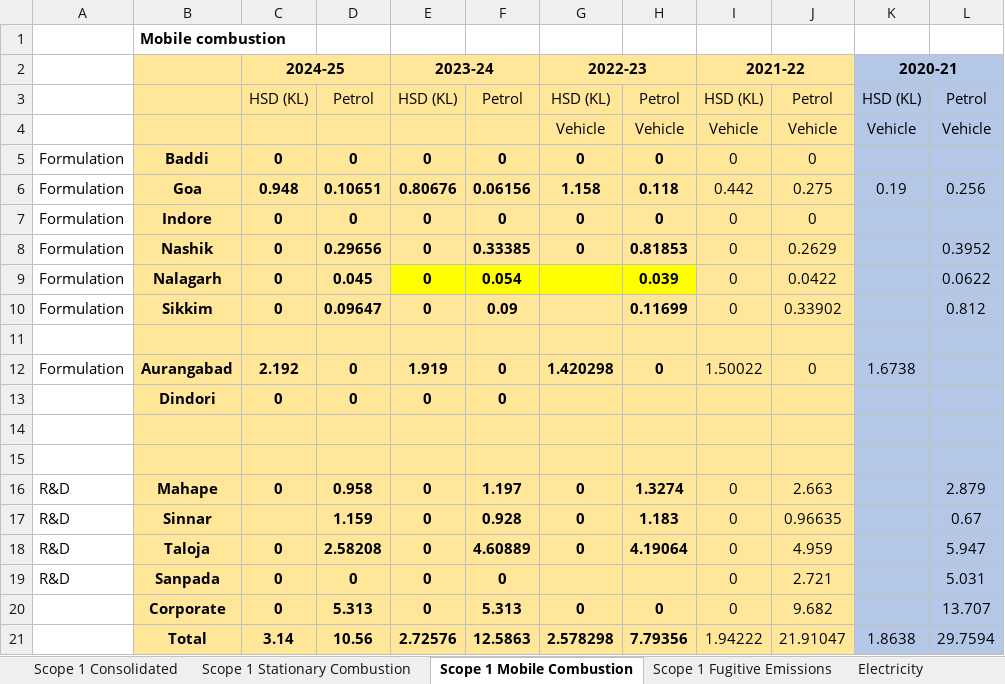
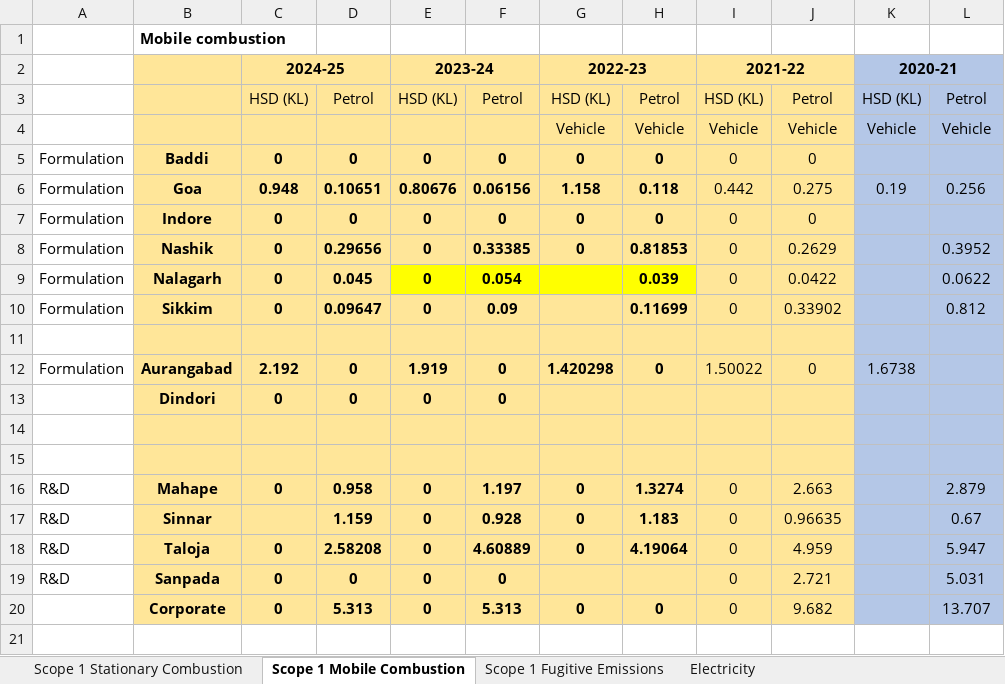
Before and after one commit to hemantpunamiya/ESG-Autopilot, an Excel workbook: dummy data 2.xlsx, sheet Scope 1 Mobile Combustion, drawn as a sheet; values as stored, in another font and other column widths than the file's, no borders; the diff names each change by its address in the sheet, - before the commit and + after, or states it on an @@ line.

```diff
--- a/dummy data 2.xlsx (sheet Scope 1 Mobile Combustion)
+++ b/dummy data 2.xlsx (sheet Scope 1 Mobile Combustion)
-sheet tab: Scope 1 Consolidated
-row 21:  | Total | 3.14 | 10.56 | 2.72576 | 12.5863 | 2.578298 | 7.79356 | 1.94222 | 21.91047 | 1.8638 | 29.7594
```
Also changed, not shown: sheet Electricity, 7 other files.
